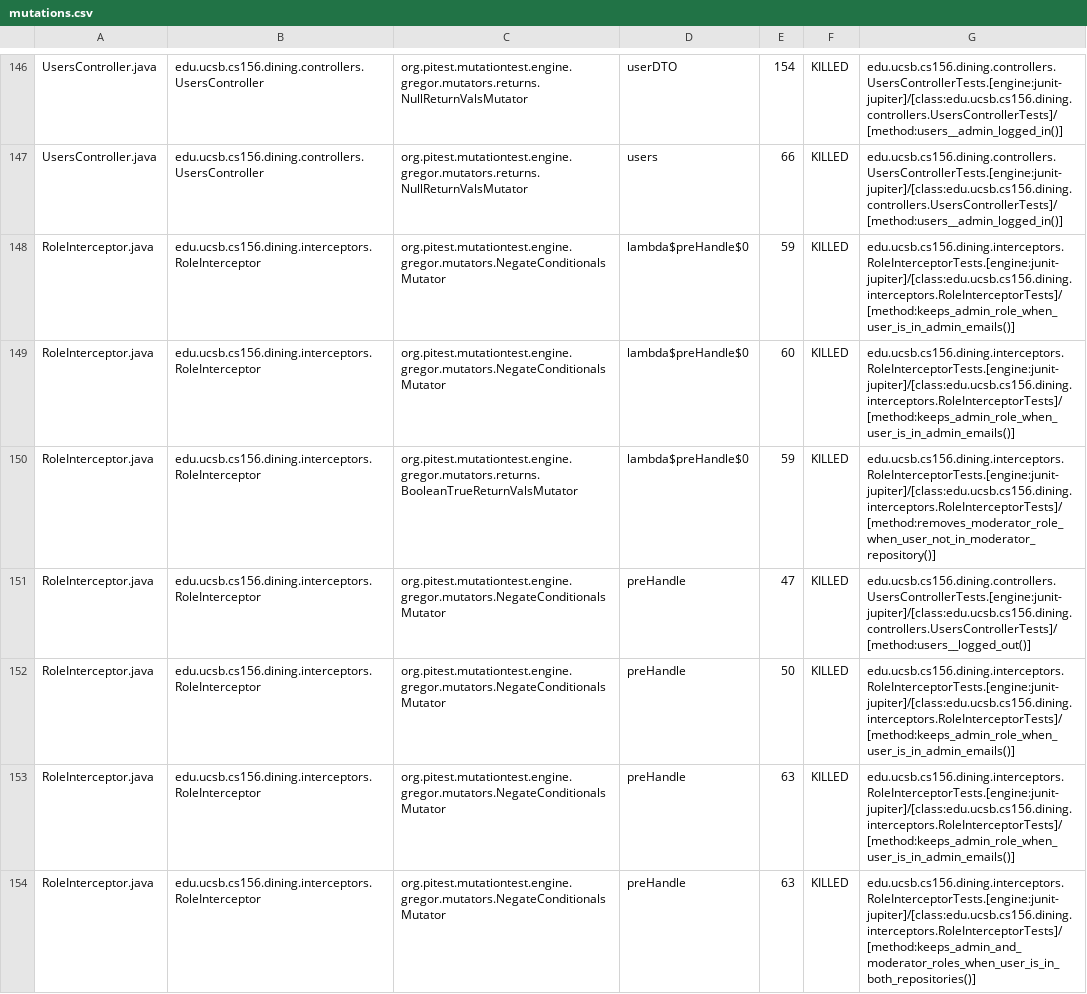
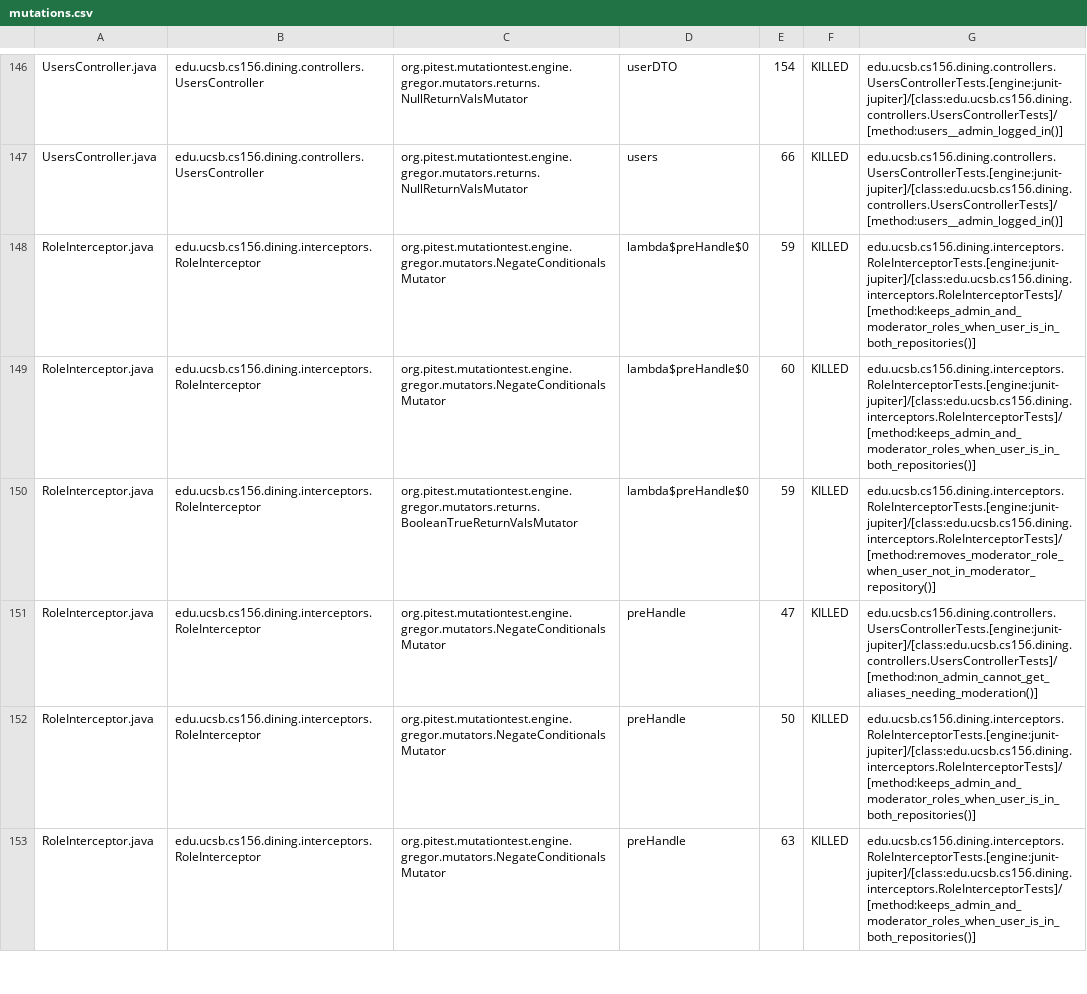
Before and after one commit to ucsb-cs156-f26/proj-dining-f26-05, a CSV file: prs/55/pitest/mutations.csv, drawn as a sheet; only a part is shown, gaps mark what is left out; the diff covers the shown part only.

Commit message:
Deploying to gh-pages from @ ucsb-cs156-f26/proj-dining-f26-05@00f09a873730acae217d036089af88131251b448 🚀

```diff
--- a/prs/55/pitest/mutations.csv
+++ b/prs/55/pitest/mutations.csv
@@ -147,8 +147,7 @@ UsersController.java,edu.ucsb.cs156.dining.controllers.UsersController,org.pites
 UsersController.java,edu.ucsb.cs156.dining.controllers.UsersController,org.pitest.mutationtest.engine.gregor.mutators.returns.NullReturnValsMutator,users,66,KILLED,edu.ucsb.cs156.dining.controllers.UsersControllerTests.[engine:junit-jupiter]/[class:edu.ucsb.cs156.dining.controllers.UsersControllerTests]/[method:users__admin_logged_in()]
-RoleInterceptor.java,edu.ucsb.cs156.dining.interceptors.RoleInterceptor,org.pitest.mutationtest.engine.gregor.mutators.NegateConditionalsMutator,lambda$preHandle$0,59,KILLED,edu.ucsb.cs156.dining.interceptors.RoleInterceptorTests.[engine:junit-jupiter]/[class:edu.ucsb.cs156.dining.interceptors.RoleInterceptorTests]/[method:keeps_admin_role_when_user_is_in_admin_emails()]
-RoleInterceptor.java,edu.ucsb.cs156.dining.interceptors.RoleInterceptor,org.pitest.mutationtest.engine.gregor.mutators.NegateConditionalsMutator,lambda$preHandle$0,60,KILLED,edu.ucsb.cs156.dining.interceptors.RoleInterceptorTests.[engine:junit-jupiter]/[class:edu.ucsb.cs156.dining.interceptors.RoleInterceptorTests]/[method:keeps_admin_role_when_user_is_in_admin_emails()]
+RoleInterceptor.java,edu.ucsb.cs156.dining.interceptors.RoleInterceptor,org.pitest.mutationtest.engine.gregor.mutators.NegateConditionalsMutator,lambda$preHandle$0,59,KILLED,edu.ucsb.cs156.dining.interceptors.RoleInterceptorTests.[engine:junit-jupiter]/[class:edu.ucsb.cs156.dining.interceptors.RoleInterceptorTests]/[method:keeps_admin_and_moderator_roles_when_user_is_in_both_repositories()]
+RoleInterceptor.java,edu.ucsb.cs156.dining.interceptors.RoleInterceptor,org.pitest.mutationtest.engine.gregor.mutators.NegateConditionalsMutator,lambda$preHandle$0,60,KILLED,edu.ucsb.cs156.dining.interceptors.RoleInterceptorTests.[engine:junit-jupiter]/[class:edu.ucsb.cs156.dining.interceptors.RoleInterceptorTests]/[method:keeps_admin_and_moderator_roles_when_user_is_in_both_repositories()]
 RoleInterceptor.java,edu.ucsb.cs156.dining.interceptors.RoleInterceptor,org.pitest.mutationtest.engine.gregor.mutators.returns.BooleanTrueReturnValsMutator,lambda$preHandle$0,59,KILLED,edu.ucsb.cs156.dining.interceptors.RoleInterceptorTests.[engine:junit-jupiter]/[class:edu.ucsb.cs156.dining.interceptors.RoleInterceptorTests]/[method:removes_moderator_role_when_user_not_in_moderator_repository()]
-RoleInterceptor.java,edu.ucsb.cs156.dining.interceptors.RoleInterceptor,org.pitest.mutationtest.engine.gregor.mutators.NegateConditionalsMutator,preHandle,47,KILLED,edu.ucsb.cs156.dining.controllers.UsersControllerTests.[engine:junit-jupiter]/[class:edu.ucsb.cs156.dining.controllers.UsersControllerTests]/[method:users__logged_out()]
-RoleInterceptor.java,edu.ucsb.cs156.dining.interceptors.RoleInterceptor,org.pitest.mutationtest.engine.gregor.mutators.NegateConditionalsMutator,preHandle,50,KILLED,edu.ucsb.cs156.dining.interceptors.RoleInterceptorTests.[engine:junit-jupiter]/[class:edu.ucsb.cs156.dining.interceptors.RoleInterceptorTests]/[method:keeps_admin_role_when_user_is_in_admin_emails()]
-RoleInterceptor.java,edu.ucsb.cs156.dining.interceptors.RoleInterceptor,org.pitest.mutationtest.engine.gregor.mutators.NegateConditionalsMutator,preHandle,63,KILLED,edu.ucsb.cs156.dining.interceptors.RoleInterceptorTests.[engine:junit-jupiter]/[class:edu.ucsb.cs156.dining.interceptors.RoleInterceptorTests]/[method:keeps_admin_role_when_user_is_in_admin_emails()]
+RoleInterceptor.java,edu.ucsb.cs156.dining.interceptors.RoleInterceptor,org.pitest.mutationtest.engine.gregor.mutators.NegateConditionalsMutator,preHandle,47,KILLED,edu.ucsb.cs156.dining.controllers.UsersControllerTests.[engine:junit-jupiter]/[class:edu.ucsb.cs156.dining.controllers.UsersControllerTests]/[method:non_admin_cannot_get_aliases_needing_moderation()]
+RoleInterceptor.java,edu.ucsb.cs156.dining.interceptors.RoleInterceptor,org.pitest.mutationtest.engine.gregor.mutators.NegateConditionalsMutator,preHandle,50,KILLED,edu.ucsb.cs156.dining.interceptors.RoleInterceptorTests.[engine:junit-jupiter]/[class:edu.ucsb.cs156.dining.interceptors.RoleInterceptorTests]/[method:keeps_admin_and_moderator_roles_when_user_is_in_both_repositories()]
 RoleInterceptor.java,edu.ucsb.cs156.dining.interceptors.RoleInterceptor,org.pitest.mutationtest.engine.gregor.mutators.NegateConditionalsMutator,preHandle,63,KILLED,edu.ucsb.cs156.dining.interceptors.RoleInterceptorTests.[engine:junit-jupiter]/[class:edu.ucsb.cs156.dining.interceptors.RoleInterceptorTests]/[method:keeps_admin_and_moderator_roles_when_user_is_in_both_repositories()]
```
Also changed, not shown: 1 added row and 24 edited cells elsewhere in this file, 28 other files.
